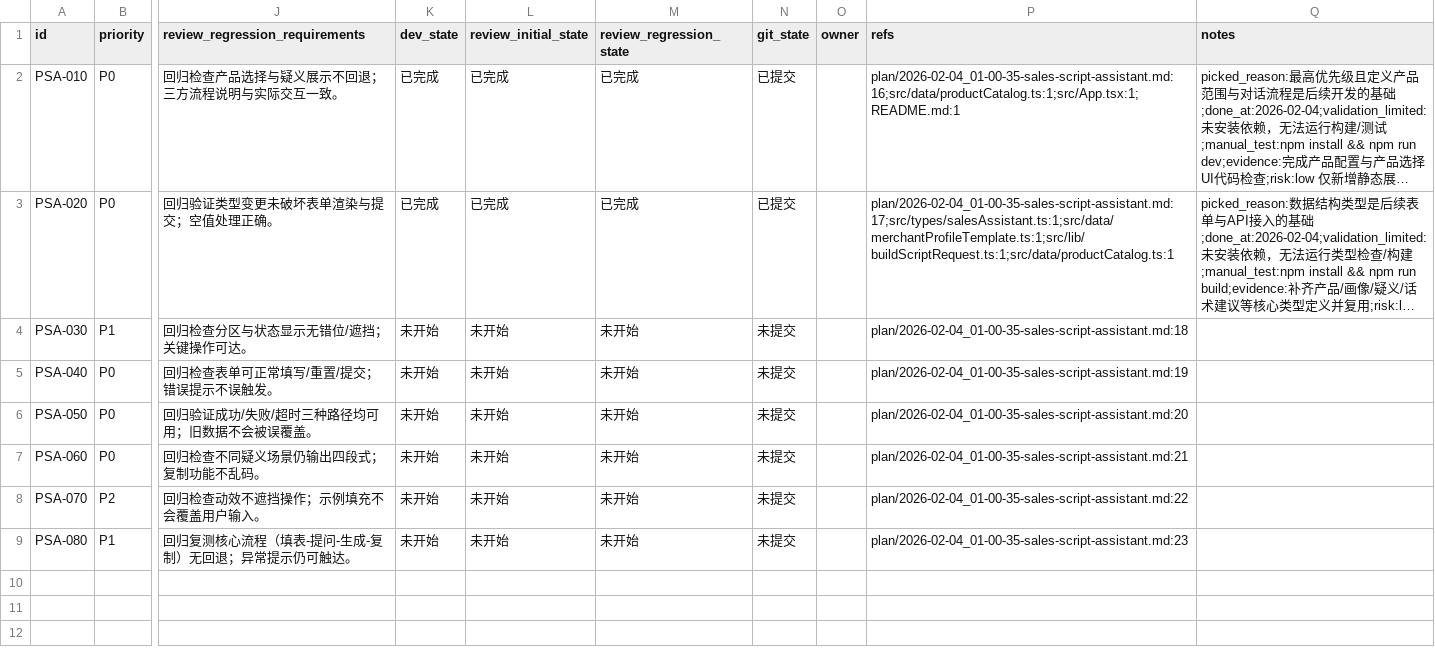
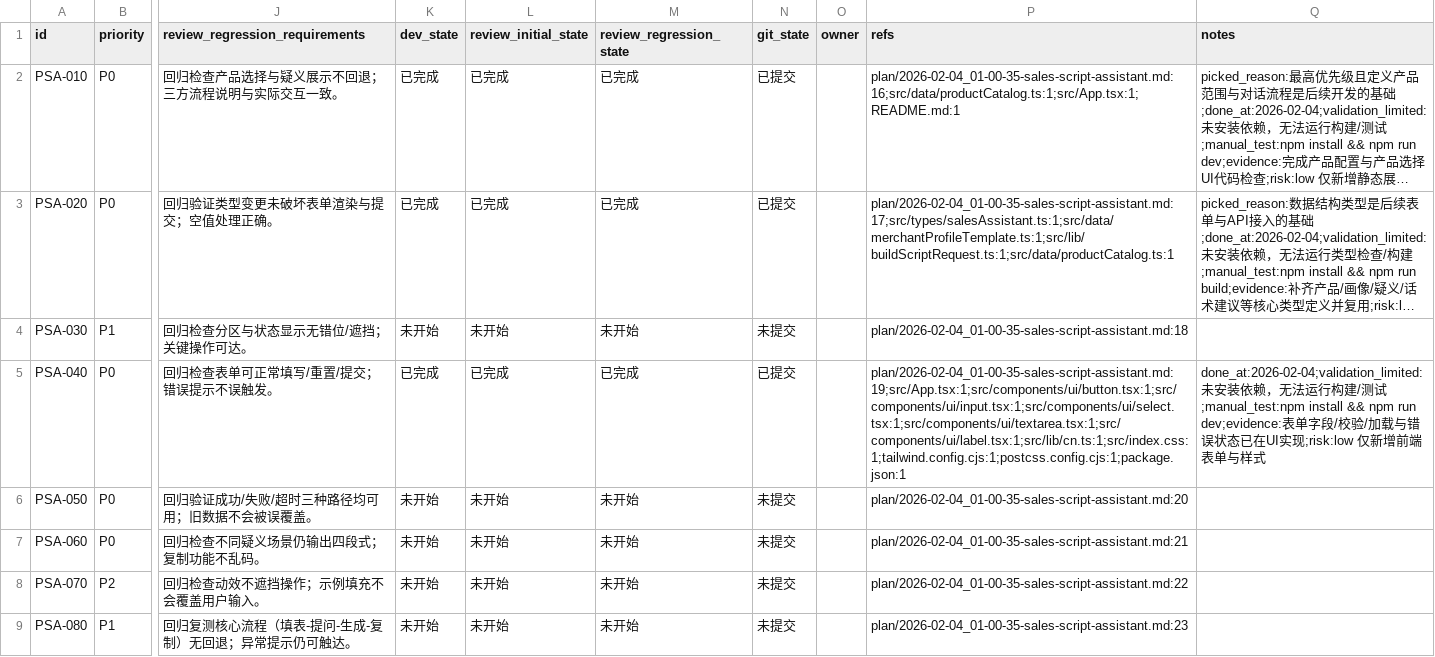
Before and after one commit to Smartloe/PitchPerfect, a CSV file: issues/2026-02-04_01-05-25-sales-script-assistant.csv, drawn as a sheet; only a part is shown, gaps mark what is left out; long unchanged cells end in …; the diff names each change by its address in the sheet, - before the commit and + after, or states it on an @@ line.

```diff
--- a/issues/2026-02-04_01-05-25-sales-script-assistant.csv
+++ b/issues/2026-02-04_01-05-25-sales-script-assistant.csv
-K5 (dev_state): 未开始
+K5 (dev_state): 已完成
-L5 (review_initial_state): 未开始
+L5 (review_initial_state): 已完成
-M5 (review_regression_state): 未开始
+M5 (review_regression_state): 已完成
-N5 (git_state): 未提交
+N5 (git_state): 已提交
-P5 (refs): plan/2026-02-04_01-00-35-sales-script-assistant.md:19
+P5 (refs): plan/2026-02-04_01-00-35-sales-script-assistant.md:19;src/App.tsx:1;src/components/ui/button.tsx:1;src/components/ui/input.tsx:1;src/components/ui/select.tsx:1;src/components/ui/textarea.tsx:1;src/components/ui/label.tsx:1;src/lib/cn.ts:1;src/index.css:1;tailwind.config.cjs:1;postcss.config.cjs:1;package.json:1
-Q5 (notes): (empty)
+Q5 (notes): done_at:2026-02-04;validation_limited:未安装依赖，无法运行构建/测试;manual_test:npm install && npm run dev;evidence:表单字段/校验/加载与错误状态已在UI实现;risk:low 仅新增前端表单与样式
```
Also changed, not shown: 11 other files.
